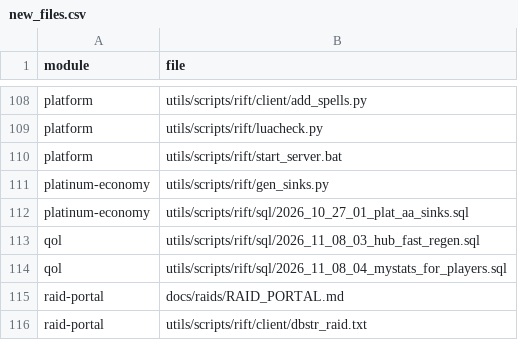
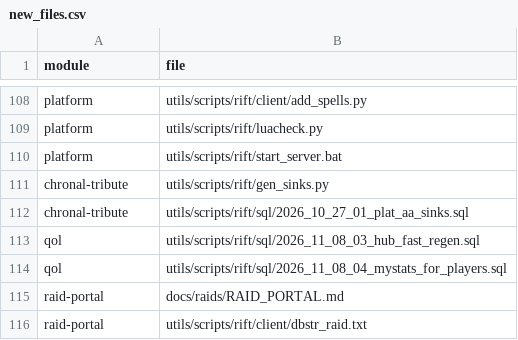
Before and after one commit to mukluk4/Modular-Options, a CSV file: docs/inventory/new_files.csv, drawn as a sheet; only a part is shown, gaps mark what is left out.

```diff
--- a/docs/inventory/new_files.csv
+++ b/docs/inventory/new_files.csv
@@ -110,4 +110,4 @@ platform,utils/scripts/rift/luacheck.py
 platform,utils/scripts/rift/start_server.bat
-platinum-economy,utils/scripts/rift/gen_sinks.py
-platinum-economy,utils/scripts/rift/sql/2026_10_27_01_plat_aa_sinks.sql
+chronal-tribute,utils/scripts/rift/gen_sinks.py
+chronal-tribute,utils/scripts/rift/sql/2026_10_27_01_plat_aa_sinks.sql
 qol,utils/scripts/rift/sql/2026_11_08_03_hub_fast_regen.sql
```
Also changed, not shown: docs/inventory/core_blocks.csv, 11 other files.
